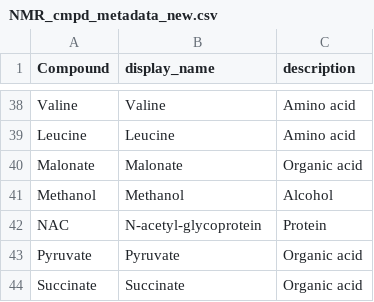
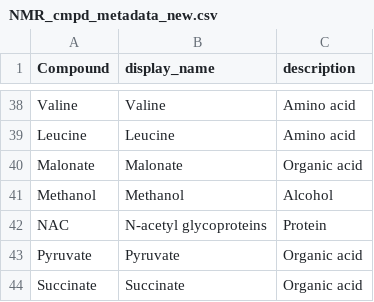
Before and after one commit to JoeRothwell/E3N-breast-cancer, a CSV file: NMR_cmpd_metadata_new.csv, drawn as a sheet; only a part is shown, gaps mark what is left out.

Commit message:
Correction

```diff
--- a/NMR_cmpd_metadata_new.csv
+++ b/NMR_cmpd_metadata_new.csv
@@ -41,3 +41,3 @@ Malonate,Malonate,Organic acid
 Methanol,Methanol,Alcohol
-NAC,N-acetyl-glycoprotein,Protein
+NAC,N-acetyl glycoproteins,Protein
 Pyruvate,Pyruvate,Organic acid
```
